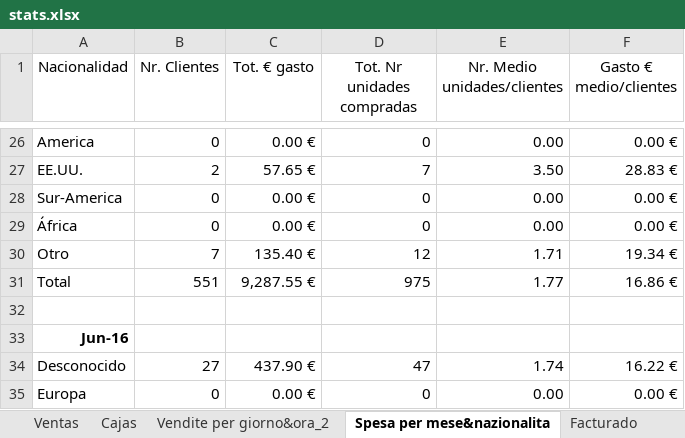
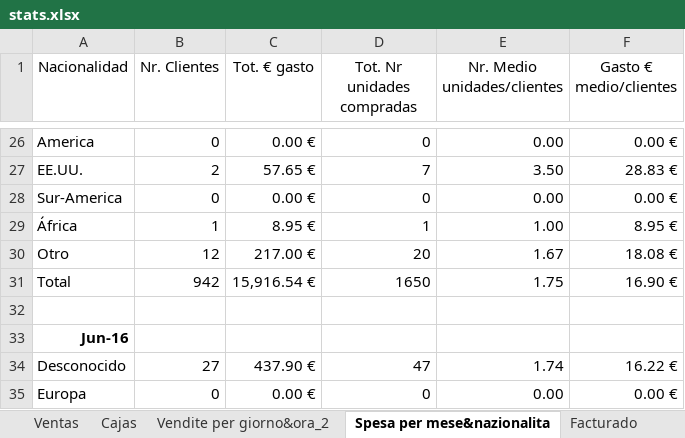
Before and after one commit to JohnAZoidberg/companiadelagalleta, an Excel workbook: companiadelagalleta/stats.xlsx, sheet Spesa per mese&nazionalita, drawn as a sheet; only a part is shown, gaps mark what is left out; values as stored, in another font and other column widths than the file's, no borders; removed rows and columns are numbered as before the commit, all else as after; the diff covers the shown part only; the diff names each change by its address in the sheet, - before the commit and + after, or states it on an @@ line.

```diff
--- a/companiadelagalleta/stats.xlsx (sheet Spesa per mese&nazionalita)
+++ b/companiadelagalleta/stats.xlsx (sheet Spesa per mese&nazionalita)
-row 29: África | 0 | 0.00 € | 0 | 0.00 | 0.00 €
-row 30: Otro | 7 | 135.40 € | 12 | 1.71 | 19.34 €
-row 31: Total | 551 | 9,287.55 € | 975 | 1.77 | 16.86 €
+row 29: África | 1 | 8.95 € | 1 | 1.00 | 8.95 €
+row 30: Otro | 12 | 217.00 € | 20 | 1.67 | 18.08 €
+row 31: Total | 942 | 15,916.54 € | 1650 | 1.75 | 16.90 €
```
Also changed, not shown: 45 added rows, 14 removed rows and 8 edited cells elsewhere in this sheet, sheet Ventas, sheet Facturado, sheet Vendite per giorno&ora_2, sheet Cajas, formulas that keep their value, hidden cells.
